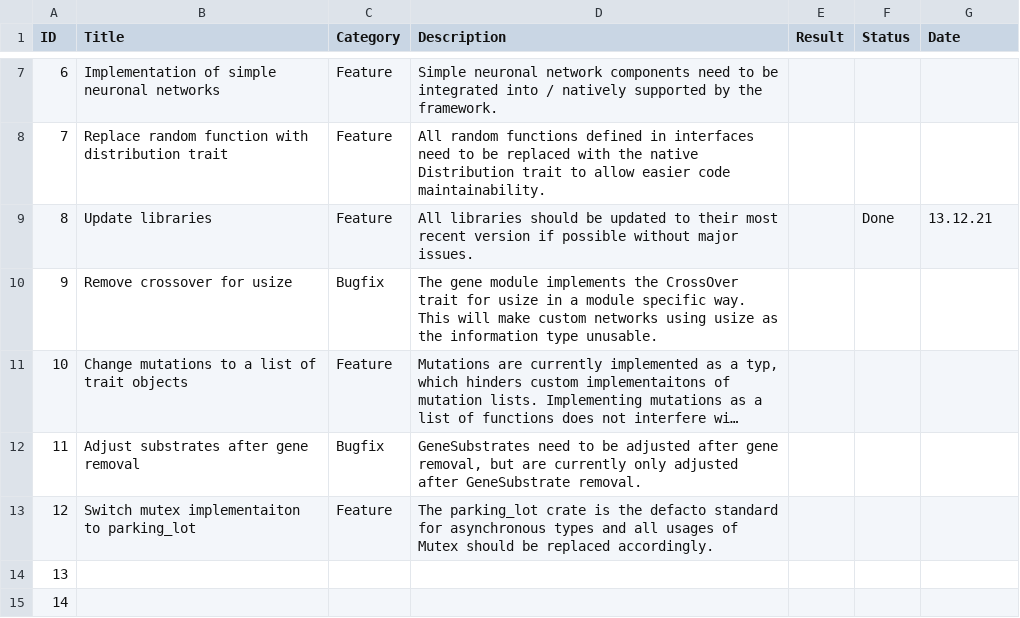
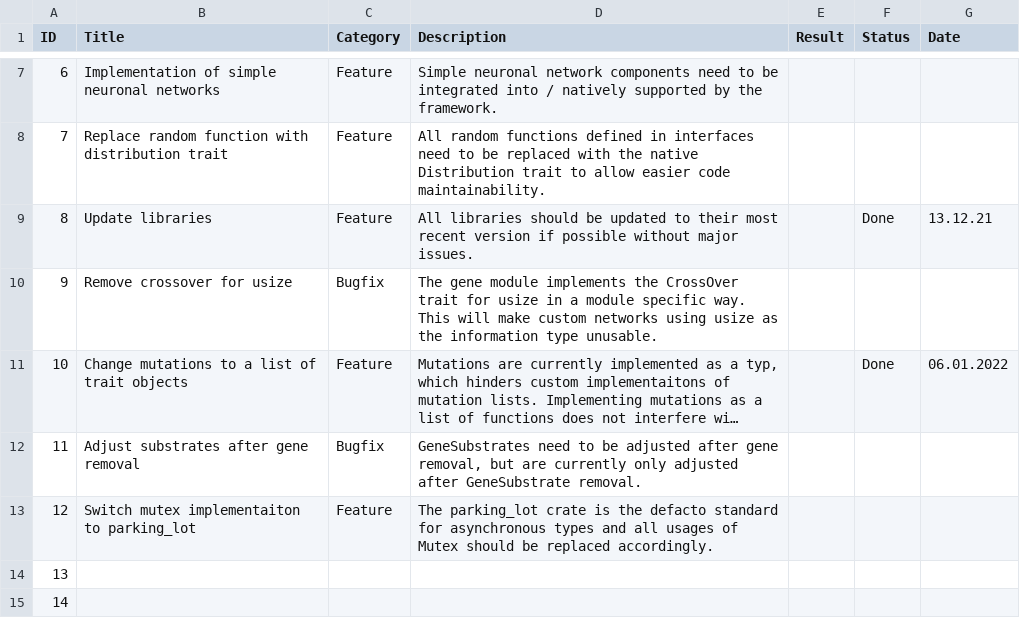
Before and after one commit to at-robins/oben, a CSV file: organisation/tasks.csv, drawn as a sheet; only a part is shown, gaps mark what is left out; long unchanged cells end in …; the diff names each change by its address in the sheet, - before the commit and + after, or states it on an @@ line.

```diff
--- a/organisation/tasks.csv
+++ b/organisation/tasks.csv
-F11 (Status): (empty)
+F11 (Status): Done
-G11 (Date): (empty)
+G11 (Date): 06.01.2022
```
Also changed, not shown: 5 other files.
